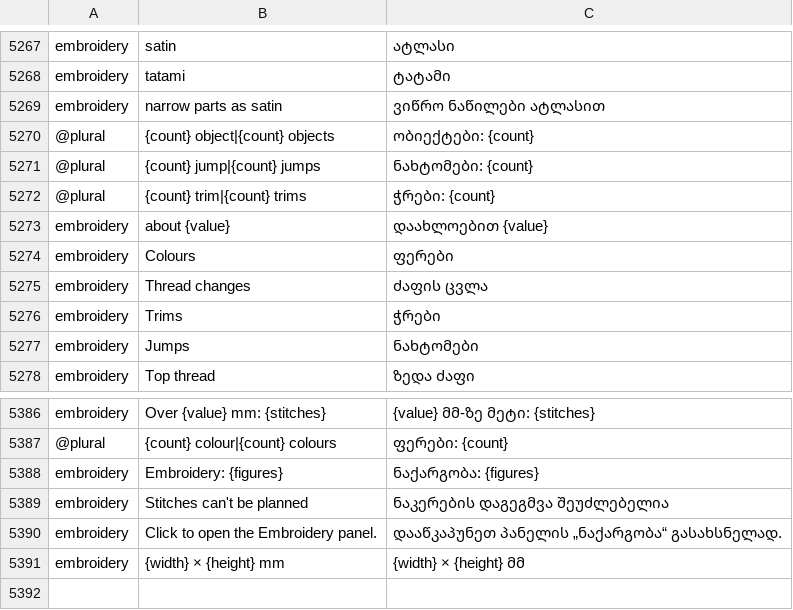
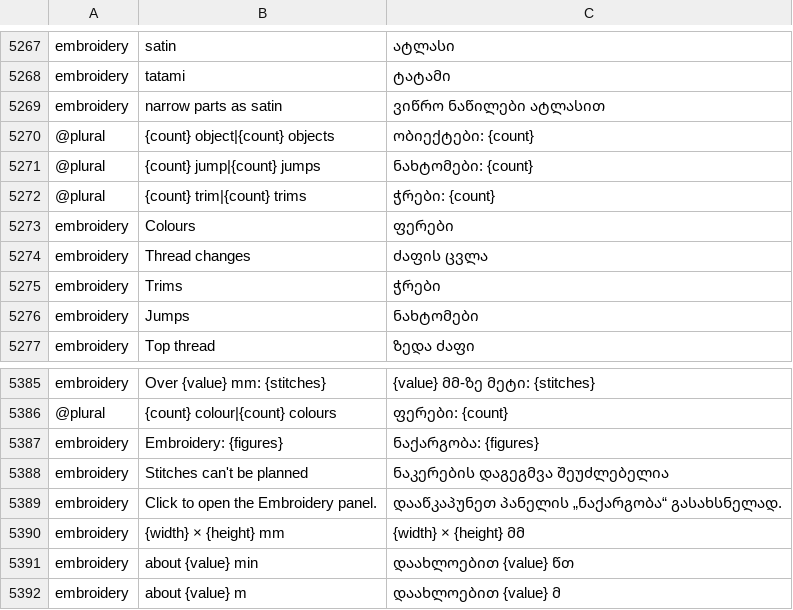
Before and after one commit to przbat-public/vectorcraft-stitch, a TSV file: crates/ui-egui/src/i18n/ka.tsv, drawn as a sheet; only a part is shown, gaps mark what is left out; removed rows and columns are numbered as before the commit, all else as after; the diff names each change by its address in the sheet, - before the commit and + after, or states it on an @@ line.

```diff
--- a/crates/ui-egui/src/i18n/ka.tsv
+++ b/crates/ui-egui/src/i18n/ka.tsv
-row 5273: embroidery | about {value} | დაახლოებით {value}
+row 5391: embroidery | about {value} min | დაახლოებით {value} წთ
+row 5392: embroidery | about {value} m | დაახლოებით {value} მ
```
Also changed, not shown: crates/ui-egui/src/i18n/bg.tsv, crates/ui-egui/src/i18n/el.tsv, 24 other files.
